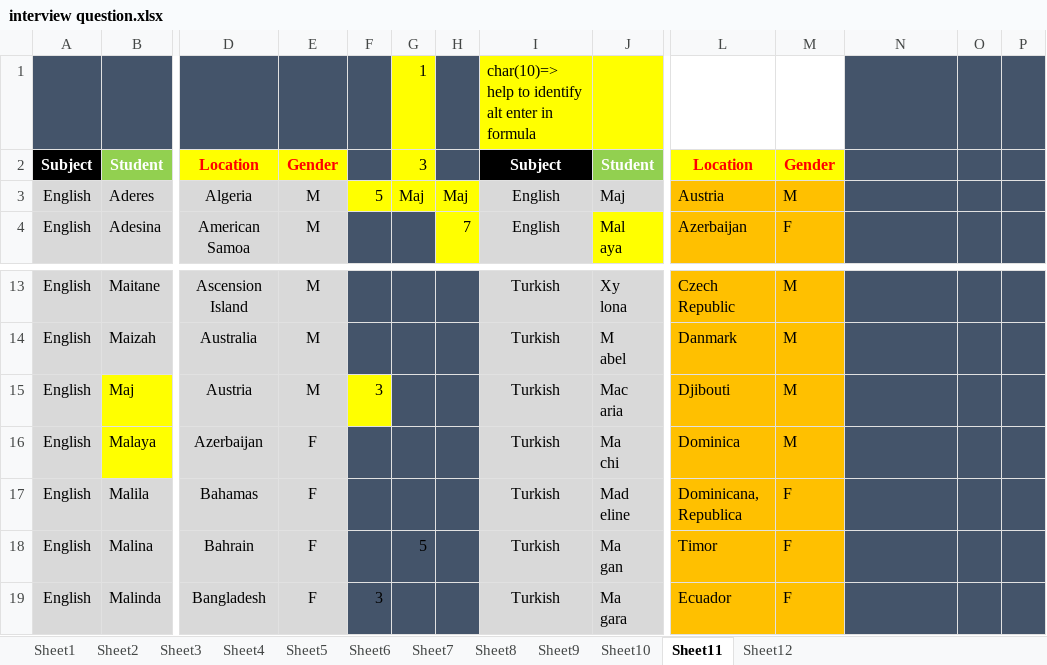
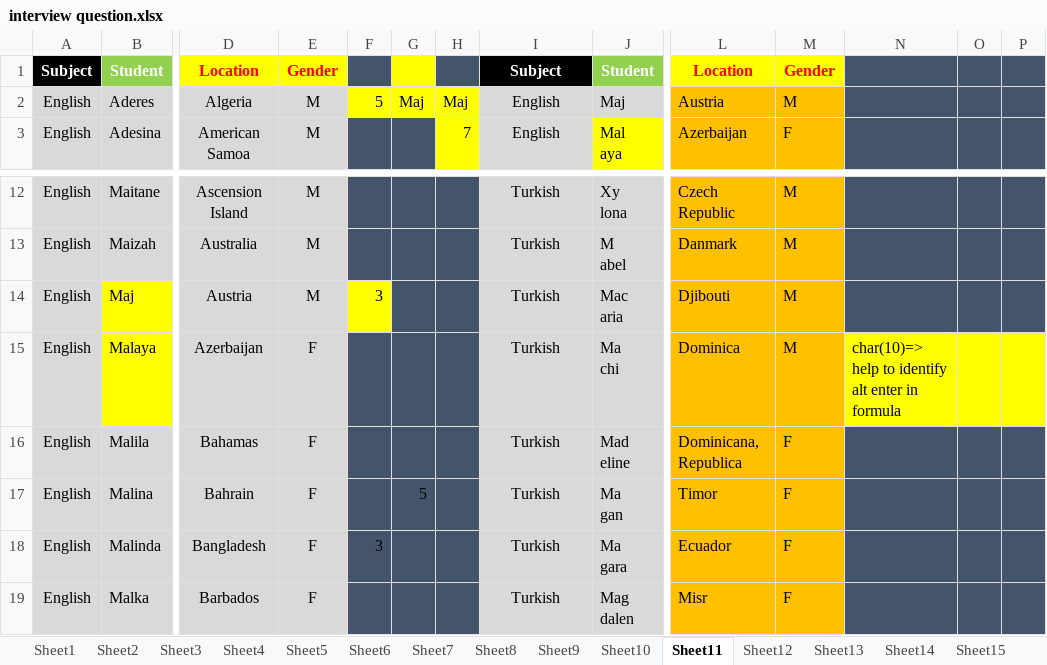
Before and after one commit to prapri77/data-analyst, an Excel workbook: EXCEL/my pratice/interview question.xlsx, sheet Sheet11, drawn as a sheet; only a part is shown, gaps mark what is left out; the shorter side is filled out with more unchanged rows; values as stored, in another font and other column widths than the file's, no borders; charts and pictures not drawn; removed rows and columns are numbered as before the commit, all else as after; rows hold the shown columns only; the diff names each change by its address in the sheet, - before the commit and + after, or states it on an @@ line.

```diff
--- a/EXCEL/my pratice/interview question.xlsx (sheet Sheet11)
+++ b/EXCEL/my pratice/interview question.xlsx (sheet Sheet11)
+sheet tab: Sheet13
+sheet tab: Sheet14
+sheet tab: Sheet15
-row 1:  |  |  |  |  | 1 |  | char(10)=> help to identify alt enter in formula
-G1: 3
+G1: (empty)
-N15: (empty)
+N15: char(10)=> help to identify alt enter in formula
-N15:P15 fill: #44546A
+N15:P15 fill: #FFFF00
```
Also changed, not shown: sheet Sheet5, other sheet tabs, formulas that keep their value, charts or pictures, EXCEL/class notes/All 65 Tasks (Interview Question).xlsm, EXCEL/my pratice/day15.xlsm, 4 other files.
